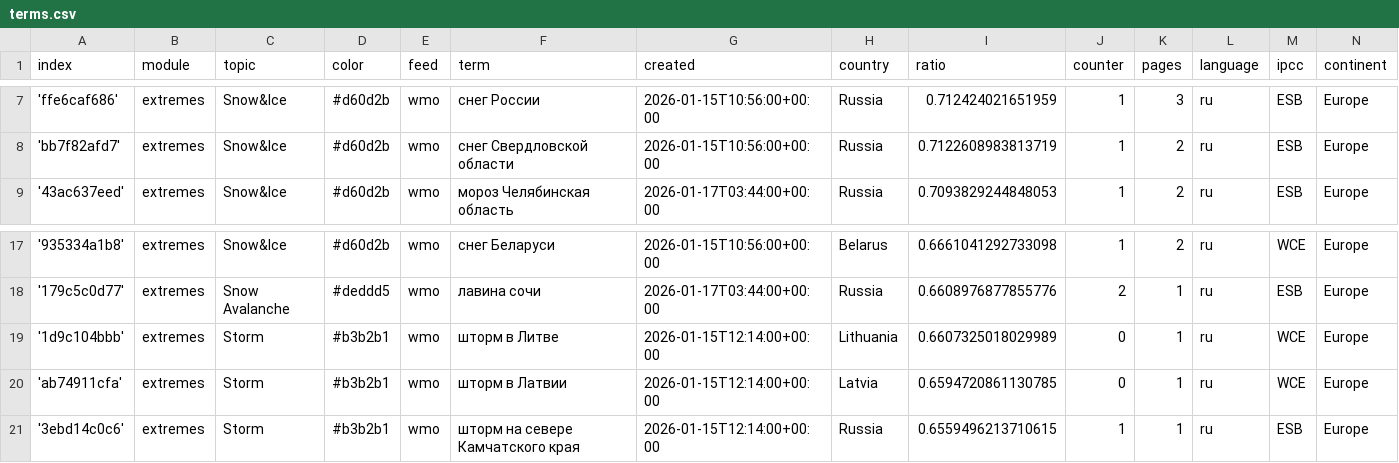
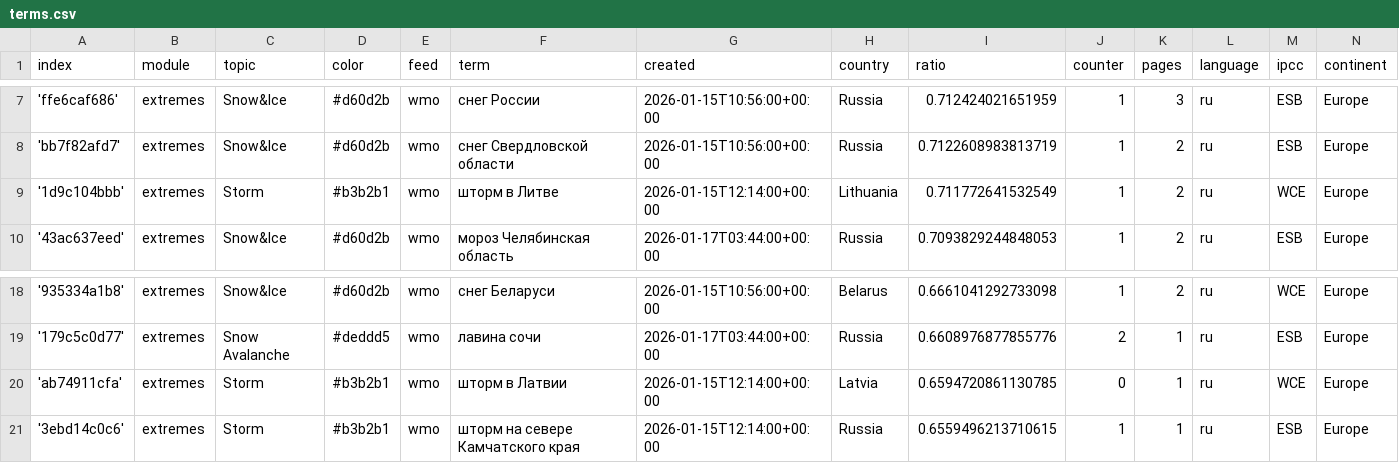
Before and after one commit to Leoniews/russianExtremes, a CSV file: terms.csv, drawn as a sheet; only a part is shown, gaps mark what is left out; removed rows and columns are numbered as before the commit, all else as after; the diff names each change by its address in the sheet, - before the commit and + after, or states it on an @@ line.

Commit message:
Commit from GitHub Actions (harvest:0.0)

```diff
--- a/terms.csv
+++ b/terms.csv
+row 9: '1d9c104bbb' | extremes | Storm | #b3b2b1 | wmo | шторм в Литве | 2026-01-15T12:14:00+00:00 | Lithuania | 0.711772641532549 | 1 | 2 | ru | WCE | Europe
-row 19: '1d9c104bbb' | extremes | Storm | #b3b2b1 | wmo | шторм в Литве | 2026-01-15T12:14:00+00:00 | Lithuania | 0.6607325018029989 | 0 | 1 | ru | WCE | Europe
```
